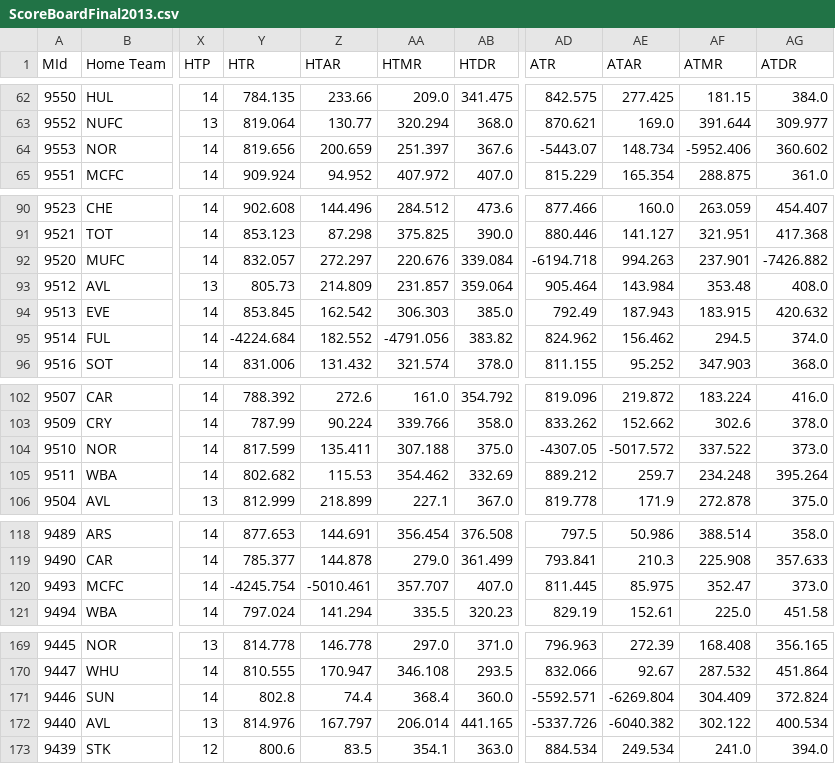
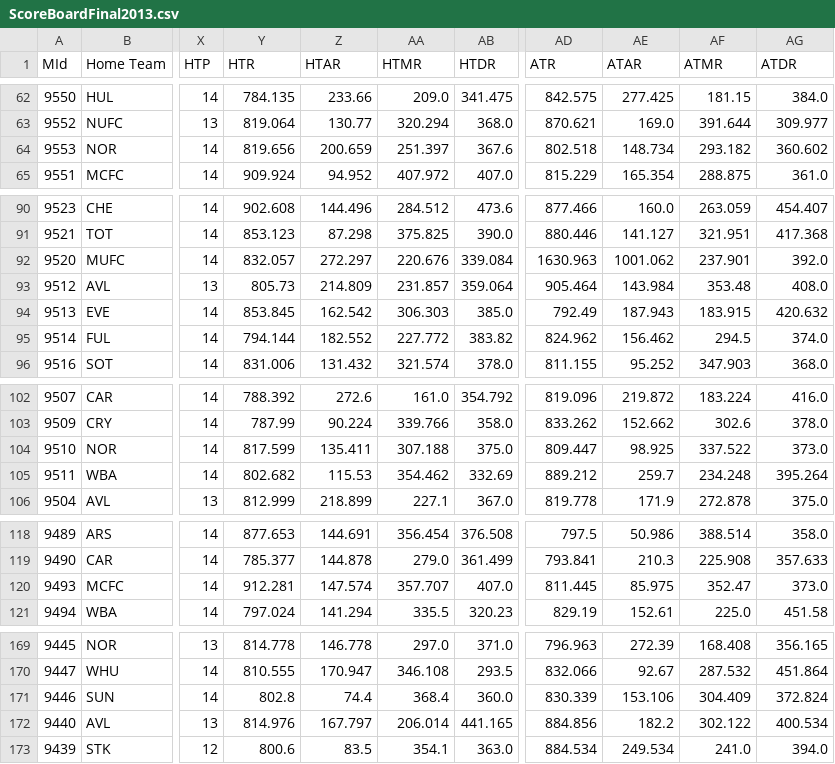
Before and after one commit to shriya17/Prolego, a CSV file: Scraper/ScoreBoardFinal2013.csv, drawn as a sheet; only a part is shown, gaps mark what is left out; the diff covers the shown part only; the diff names each change by its address in the sheet, - before the commit and + after, or states it on an @@ line.

```diff
--- a/Scraper/ScoreBoardFinal2013.csv
+++ b/Scraper/ScoreBoardFinal2013.csv
-AD64 (ATR): -5443.07
+AD64 (ATR): 802.518
-AF64 (ATMR): -5952.406
+AF64 (ATMR): 293.182
-AD92 (ATR): -6194.718
+AD92 (ATR): 1630.963
-AE92 (ATAR): 994.263
+AE92 (ATAR): 1001.062
-AG92 (ATDR): -7426.882
+AG92 (ATDR): 392.0
-Y95 (HTR): -4224.684
+Y95 (HTR): 794.144
-AA95 (HTMR): -4791.056
+AA95 (HTMR): 227.772
-AD104 (ATR): -4307.05
+AD104 (ATR): 809.447
-AE104 (ATAR): -5017.572
+AE104 (ATAR): 98.925
-Y120 (HTR): -4245.754
+Y120 (HTR): 912.281
-Z120 (HTAR): -5010.461
+Z120 (HTAR): 147.574
-AD171 (ATR): -5592.571
+AD171 (ATR): 830.339
-AE171 (ATAR): -6269.804
+AE171 (ATAR): 153.106
-AD172 (ATR): -5337.726
+AD172 (ATR): 884.856
-AE172 (ATAR): -6040.382
+AE172 (ATAR): 182.2
```
Also changed, not shown: 6 edited cells elsewhere in this file, Scraper/MatchSquadRatings2013.csv, 2 other files.
